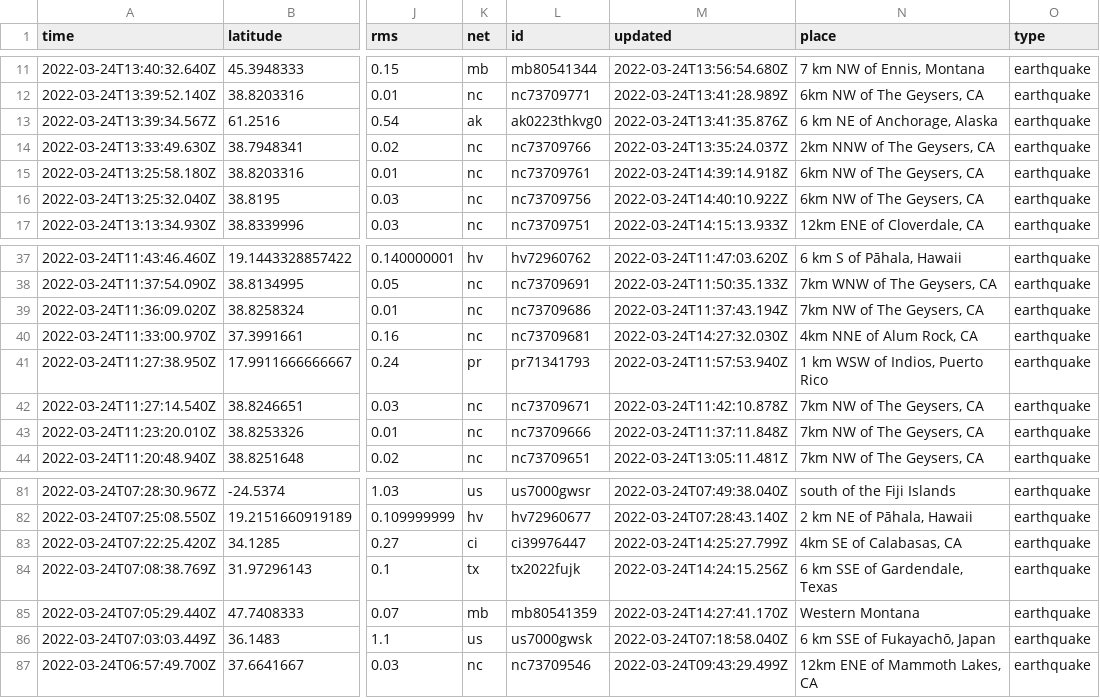
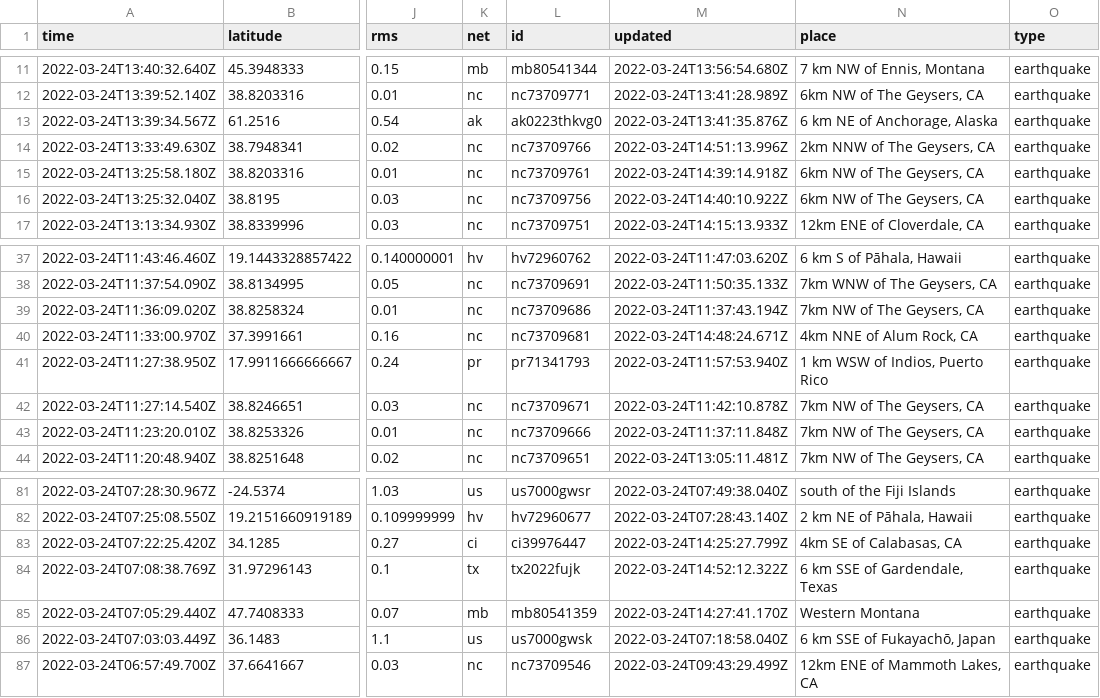
Before and after one commit to pbock/nicar22-github-actions, a CSV file: usgs_current.csv, drawn as a sheet; only a part is shown, gaps mark what is left out; the diff covers the shown part only; the diff names each change by its address in the sheet, - before the commit and + after, or states it on an @@ line.

```diff
--- a/usgs_current.csv
+++ b/usgs_current.csv
-M14 (updated): 2022-03-24T13:35:24.037Z
+M14 (updated): 2022-03-24T14:51:13.996Z
-M40 (updated): 2022-03-24T14:27:32.030Z
+M40 (updated): 2022-03-24T14:48:24.671Z
-M84 (updated): 2022-03-24T14:24:15.256Z
+M84 (updated): 2022-03-24T14:52:12.322Z
```
Also changed, not shown: 4 added rows and 1 removed row elsewhere in this file, usgs_main.csv.
